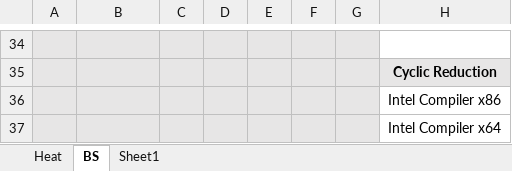
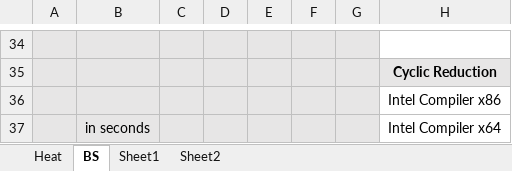
Before and after one commit to voerch/OptimizingNumericalPDE, an Excel workbook: Timing.xlsx, sheet BS, drawn as a sheet; only a part is shown, gaps mark what is left out; values as stored, in another font and other column widths than the file's, no borders; conditional formats not drawn; the diff names each change by its address in the sheet, - before the commit and + after, or states it on an @@ line.

```diff
--- a/Timing.xlsx (sheet BS)
+++ b/Timing.xlsx (sheet BS)
+sheet tab: Sheet2
-B37: (empty)
+B37: in seconds
```
Also changed, not shown: sheet Sheet1, sheet Heat, 56 other files.
